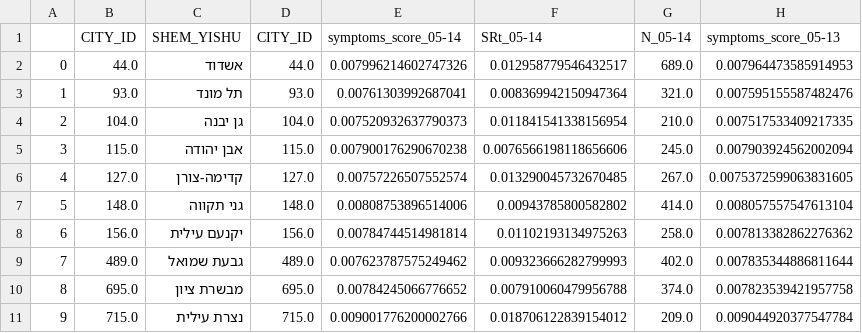
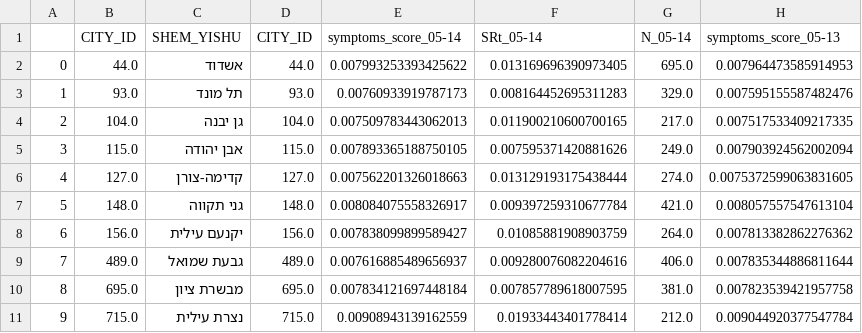
Before and after one commit to hrossman/Covid19-Survey, a CSV file: aggregated_data/2020-05-14_cities_by_week.csv, drawn as a sheet; only a part is shown; the diff covers the shown part only; the diff names each change by its address in the sheet, - before the commit and + after, or states it on an @@ line.

Commit message:
automated update from hasadna/avid-covider-pipelines

```diff
--- a/aggregated_data/2020-05-14_cities_by_week.csv
+++ b/aggregated_data/2020-05-14_cities_by_week.csv
-E2 (symptoms_score_05-14): 0.007996214602747326
+E2 (symptoms_score_05-14): 0.007993253393425622
-F2 (SRt_05-14): 0.012958779546432517
+F2 (SRt_05-14): 0.013169696390973405
-G2 (N_05-14): 689.0
+G2 (N_05-14): 695.0
-E3 (symptoms_score_05-14): 0.00761303992687041
+E3 (symptoms_score_05-14): 0.00760933919787173
-F3 (SRt_05-14): 0.008369942150947364
+F3 (SRt_05-14): 0.008164452695311283
-G3 (N_05-14): 321.0
+G3 (N_05-14): 329.0
-E4 (symptoms_score_05-14): 0.007520932637790373
+E4 (symptoms_score_05-14): 0.007509783443062013
-F4 (SRt_05-14): 0.011841541338156954
+F4 (SRt_05-14): 0.011900210600700165
-G4 (N_05-14): 210.0
+G4 (N_05-14): 217.0
-E5 (symptoms_score_05-14): 0.007900176290670238
+E5 (symptoms_score_05-14): 0.007893365188750105
-F5 (SRt_05-14): 0.0076566198118656606
+F5 (SRt_05-14): 0.007595371420881626
-G5 (N_05-14): 245.0
+G5 (N_05-14): 249.0
-E6 (symptoms_score_05-14): 0.00757226507552574
+E6 (symptoms_score_05-14): 0.007562201326018663
-F6 (SRt_05-14): 0.013290045732670485
+F6 (SRt_05-14): 0.013129193175438444
-G6 (N_05-14): 267.0
+G6 (N_05-14): 274.0
-E7 (symptoms_score_05-14): 0.00808753896514006
+E7 (symptoms_score_05-14): 0.008084075558326917
-F7 (SRt_05-14): 0.00943785800582802
+F7 (SRt_05-14): 0.009397259310677784
-G7 (N_05-14): 414.0
+G7 (N_05-14): 421.0
-E8 (symptoms_score_05-14): 0.00784744514981814
+E8 (symptoms_score_05-14): 0.007838099899589427
-F8 (SRt_05-14): 0.01102193134975263
+F8 (SRt_05-14): 0.01085881908903759
-G8 (N_05-14): 258.0
+G8 (N_05-14): 264.0
-E9 (symptoms_score_05-14): 0.007623787575249462
+E9 (symptoms_score_05-14): 0.007616885489656937
-F9 (SRt_05-14): 0.009323666282799993
+F9 (SRt_05-14): 0.009280076082204616
-G9 (N_05-14): 402.0
+G9 (N_05-14): 406.0
-E10 (symptoms_score_05-14): 0.00784245066776652
+E10 (symptoms_score_05-14): 0.007834121697448184
-F10 (SRt_05-14): 0.007910060479956788
+F10 (SRt_05-14): 0.007857789618007595
-G10 (N_05-14): 374.0
+G10 (N_05-14): 381.0
-E11 (symptoms_score_05-14): 0.009001776200002766
+E11 (symptoms_score_05-14): 0.00908943139162559
-F11 (SRt_05-14): 0.018706122839154012
+F11 (SRt_05-14): 0.01933443401778414
-G11 (N_05-14): 209.0
+G11 (N_05-14): 212.0
```
Also changed, not shown: 135 edited cells elsewhere in this file.
